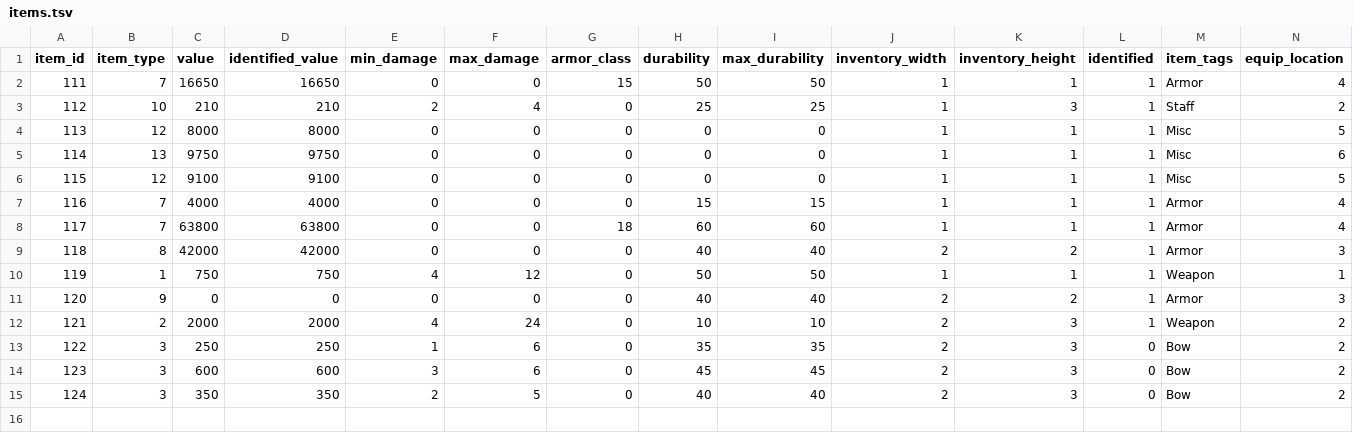
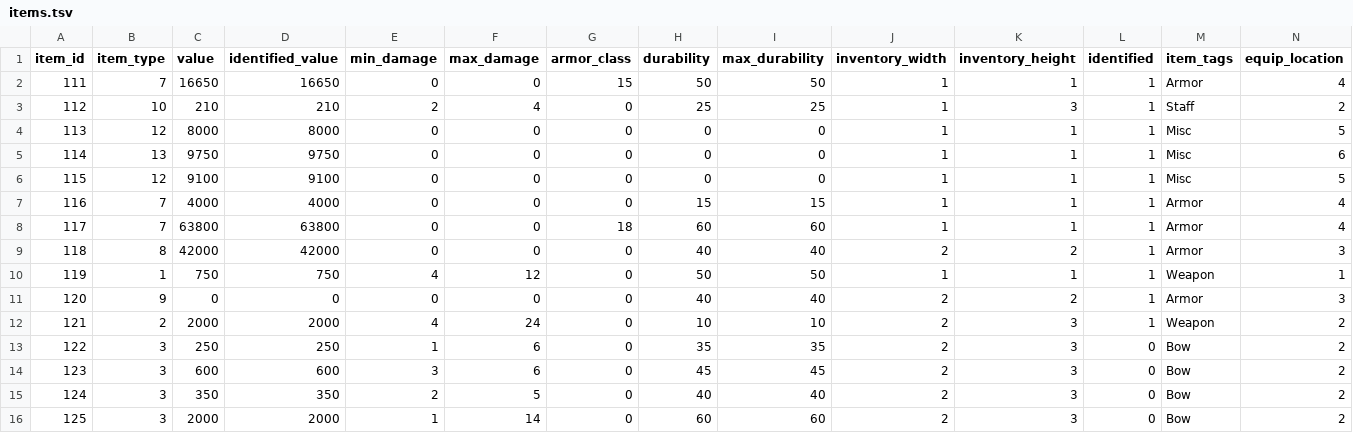
Before and after one commit to efedo/Godevilution, a TSV file: server/content/hellfire/items.tsv, drawn as a sheet; only a part is shown; rows hold the shown columns only; the diff names each change by its address in the sheet, - before the commit and + after, or states it on an @@ line.

```diff
--- a/server/content/hellfire/items.tsv
+++ b/server/content/hellfire/items.tsv
+row 16: 125 | 3 | 2000 | 2000 | 1 | 14 | 0 | 60 | 60 | 2 | 3 | 0 | Bow | 2
```
Also changed, not shown: server/content/hellfire/unique_items.tsv, 11 other files.
